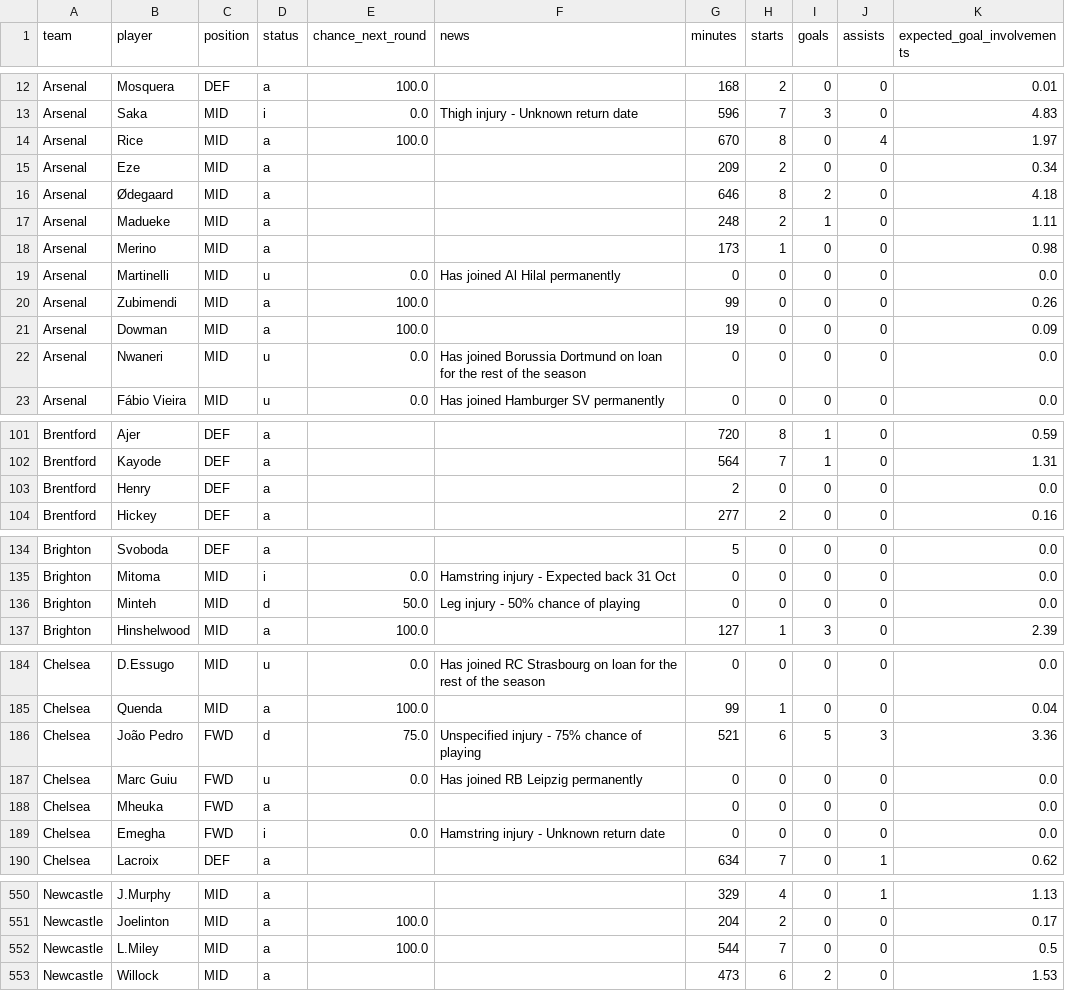
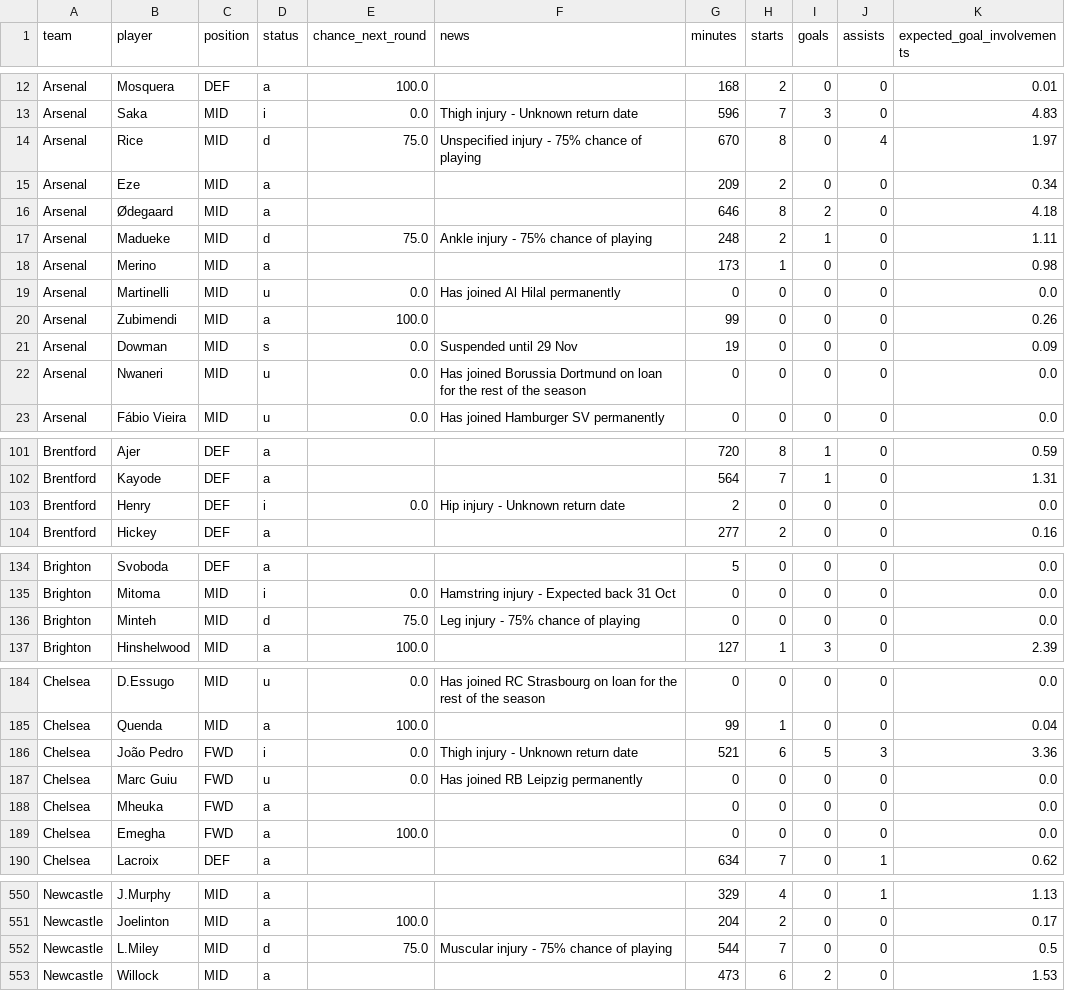
Before and after one commit to Garygunn94/premier-league-predictions, a CSV file: data/upcoming/fpl_players.csv, drawn as a sheet; only a part is shown, gaps mark what is left out; the diff covers the shown part only.

```diff
--- a/data/upcoming/fpl_players.csv
+++ b/data/upcoming/fpl_players.csv
@@ -13,6 +13,6 @@ Arsenal,Mosquera,DEF,a,100.0,,168,2,0,0,0.01
 Arsenal,Saka,MID,i,0.0,Thigh injury - Unknown return date,596,7,3,0,4.83
-Arsenal,Rice,MID,a,100.0,,670,8,0,4,1.97
+Arsenal,Rice,MID,d,75.0,Unspecified injury - 75% chance of playing,670,8,0,4,1.97
 Arsenal,Eze,MID,a,,,209,2,0,0,0.34
 Arsenal,Ødegaard,MID,a,,,646,8,2,0,4.18
-Arsenal,Madueke,MID,a,,,248,2,1,0,1.11
+Arsenal,Madueke,MID,d,75.0,Ankle injury - 75% chance of playing,248,2,1,0,1.11
 Arsenal,Merino,MID,a,,,173,1,0,0,0.98
@@ -20,3 +20,3 @@ Arsenal,Martinelli,MID,u,0.0,Has joined Al Hilal permanently,0,0,0,0,0.0
 Arsenal,Zubimendi,MID,a,100.0,,99,0,0,0,0.26
-Arsenal,Dowman,MID,a,100.0,,19,0,0,0,0.09
+Arsenal,Dowman,MID,s,0.0,Suspended until 29 Nov,19,0,0,0,0.09
 Arsenal,Nwaneri,MID,u,0.0,Has joined Borussia Dortmund on loan for the rest of the season,0,0,0,0,0.0
@@ -102,3 +102,3 @@ Brentford,Ajer,DEF,a,,,720,8,1,0,0.59
 Brentford,Kayode,DEF,a,,,564,7,1,0,1.31
-Brentford,Henry,DEF,a,,,2,0,0,0,0.0
+Brentford,Henry,DEF,i,0.0,Hip injury - Unknown return date,2,0,0,0,0.0
 Brentford,Hickey,DEF,a,,,277,2,0,0,0.16
@@ -135,3 +135,3 @@ Brighton,Svoboda,DEF,a,,,5,0,0,0,0.0
 Brighton,Mitoma,MID,i,0.0,Hamstring injury - Expected back 31 Oct,0,0,0,0,0.0
-Brighton,Minteh,MID,d,50.0,Leg injury - 50% chance of playing,0,0,0,0,0.0
+Brighton,Minteh,MID,d,75.0,Leg injury - 75% chance of playing,0,0,0,0,0.0
 Brighton,Hinshelwood,MID,a,100.0,,127,1,3,0,2.39
@@ -185,6 +185,6 @@ Chelsea,D.Essugo,MID,u,0.0,Has joined RC Strasbourg on loan for the rest of the
 Chelsea,Quenda,MID,a,100.0,,99,1,0,0,0.04
-Chelsea,João Pedro,FWD,d,75.0,Unspecified injury - 75% chance of playing,521,6,5,3,3.36
+Chelsea,João Pedro,FWD,i,0.0,Thigh injury - Unknown return date,521,6,5,3,3.36
 Chelsea,Marc Guiu,FWD,u,0.0,Has joined RB Leipzig permanently,0,0,0,0,0.0
 Chelsea,Mheuka,FWD,a,,,0,0,0,0,0.0
-Chelsea,Emegha,FWD,i,0.0,Hamstring injury - Unknown return date,0,0,0,0,0.0
+Chelsea,Emegha,FWD,a,100.0,,0,0,0,0,0.0
 Chelsea,Lacroix,DEF,a,,,634,7,0,1,0.62
@@ -551,3 +551,3 @@ Newcastle,J.Murphy,MID,a,,,329,4,0,1,1.13
 Newcastle,Joelinton,MID,a,100.0,,204,2,0,0,0.17
-Newcastle,L.Miley,MID,a,100.0,,544,7,0,0,0.5
+Newcastle,L.Miley,MID,d,75.0,Muscular injury - 75% chance of playing,544,7,0,0,0.5
 Newcastle,Willock,MID,a,,,473,6,2,0,1.53
```
Also changed, not shown: 8 edited cells elsewhere in this file, data/backtest/predictions_2026.csv, data/backtest/summary_2025.csv, 4 other files.
